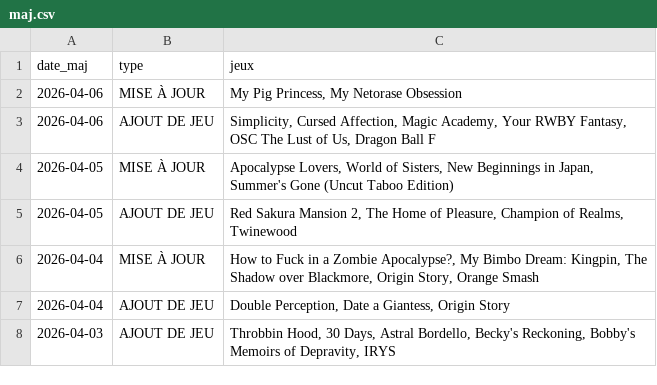
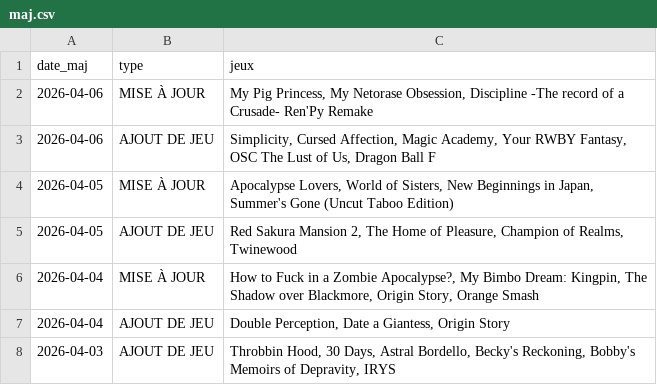
Before and after one commit to TheBlackCat47/F95_Game_Translate_FR, a CSV file: data/maj.csv, drawn as a sheet; only a part is shown.

```diff
--- a/data/maj.csv
+++ b/data/maj.csv
@@ -1,3 +1,3 @@
 date_maj,type,jeux
-2026-04-06,MISE À JOUR,"My Pig Princess,  My Netorase Obsession"
+2026-04-06,MISE À JOUR,"My Pig Princess,  My Netorase Obsession,  Discipline -The record of a Crusade- Ren'Py Remake"
 2026-04-06,AJOUT DE JEU,"Simplicity,  Cursed Affection,  Magic Academy,  Your RWBY Fantasy,  OSC The Lust of Us,  Dragon Ball F"
```
Also changed, not shown: data/jeux.csv, 5 other files.
